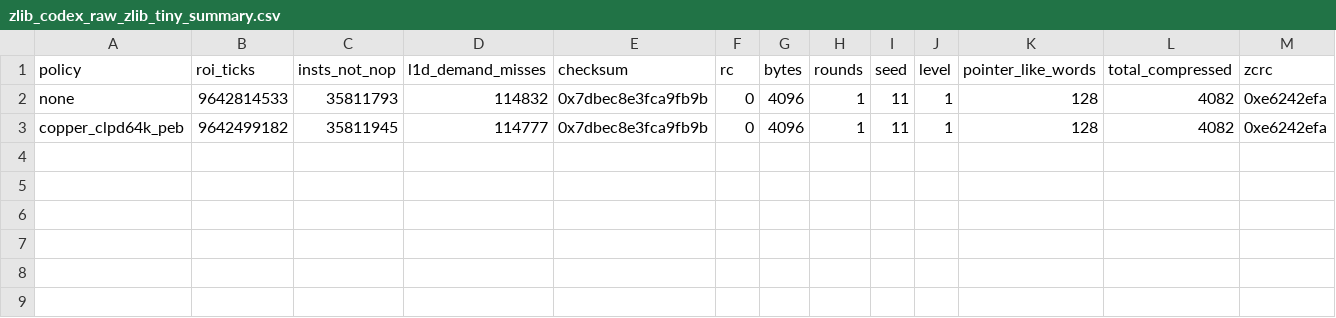
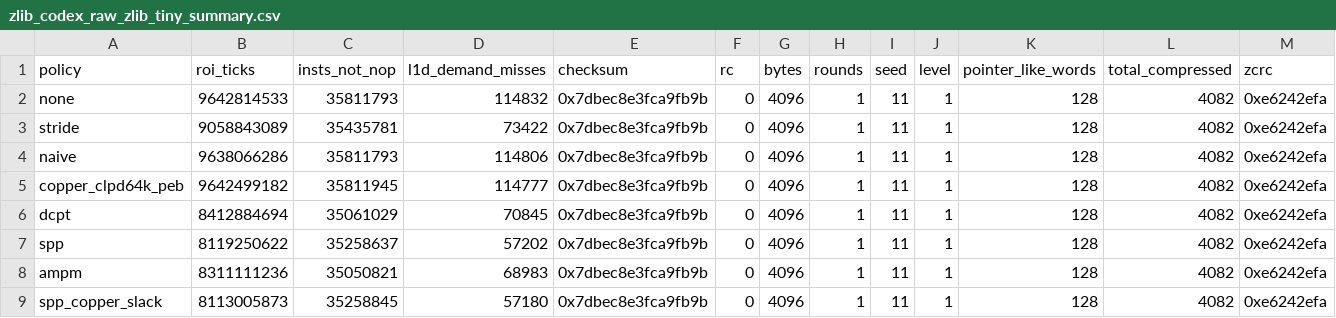
Before and after one commit to Tylerlee102/novel-arm, a CSV file: research/results/gem5_arm_ubuntu_fs_zlib_app/zlib_codex_raw_zlib_tiny_summary.csv, drawn as a sheet; only a part is shown; rows hold the shown columns only; the diff names each change by its address in the sheet, - before the commit and + after, or states it on an @@ line.

```diff
--- a/research/results/gem5_arm_ubuntu_fs_zlib_app/zlib_codex_raw_zlib_tiny_summary.csv
+++ b/research/results/gem5_arm_ubuntu_fs_zlib_app/zlib_codex_raw_zlib_tiny_summary.csv
+row 3: stride | 9058843089 | 35435781 | 73422 | 0x7dbec8e3fca9fb9b | 0 | 4096 | 1 | 11 | 1 | 128 | 4082 | 0xe6242efa
+row 4: naive | 9638066286 | 35811793 | 114806 | 0x7dbec8e3fca9fb9b | 0 | 4096 | 1 | 11 | 1 | 128 | 4082 | 0xe6242efa
+row 6: dcpt | 8412884694 | 35061029 | 70845 | 0x7dbec8e3fca9fb9b | 0 | 4096 | 1 | 11 | 1 | 128 | 4082 | 0xe6242efa
+row 7: spp | 8119250622 | 35258637 | 57202 | 0x7dbec8e3fca9fb9b | 0 | 4096 | 1 | 11 | 1 | 128 | 4082 | 0xe6242efa
+row 8: ampm | 8311111236 | 35050821 | 68983 | 0x7dbec8e3fca9fb9b | 0 | 4096 | 1 | 11 | 1 | 128 | 4082 | 0xe6242efa
+row 9: spp_copper_slack | 8113005873 | 35258845 | 57180 | 0x7dbec8e3fca9fb9b | 0 | 4096 | 1 | 11 | 1 | 128 | 4082 | 0xe6242efa
```
Also changed, not shown: research/results/gem5_memory_traffic.csv, research/results/gem5_performance.csv, 14 other files.
